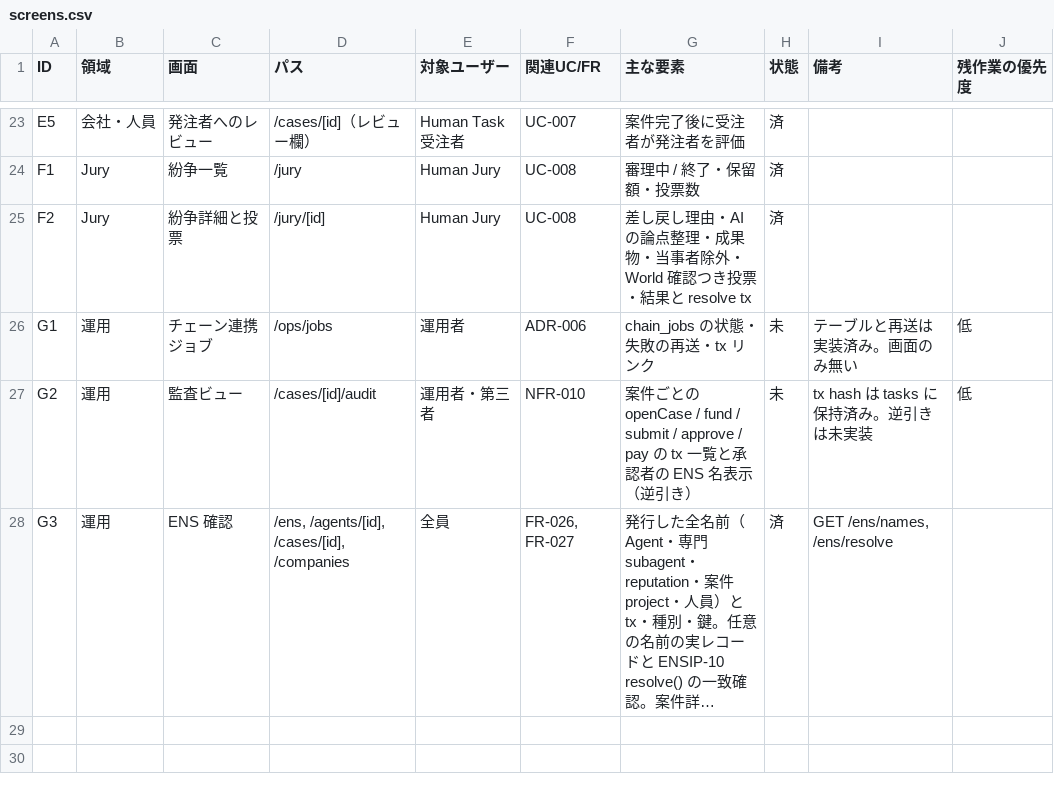
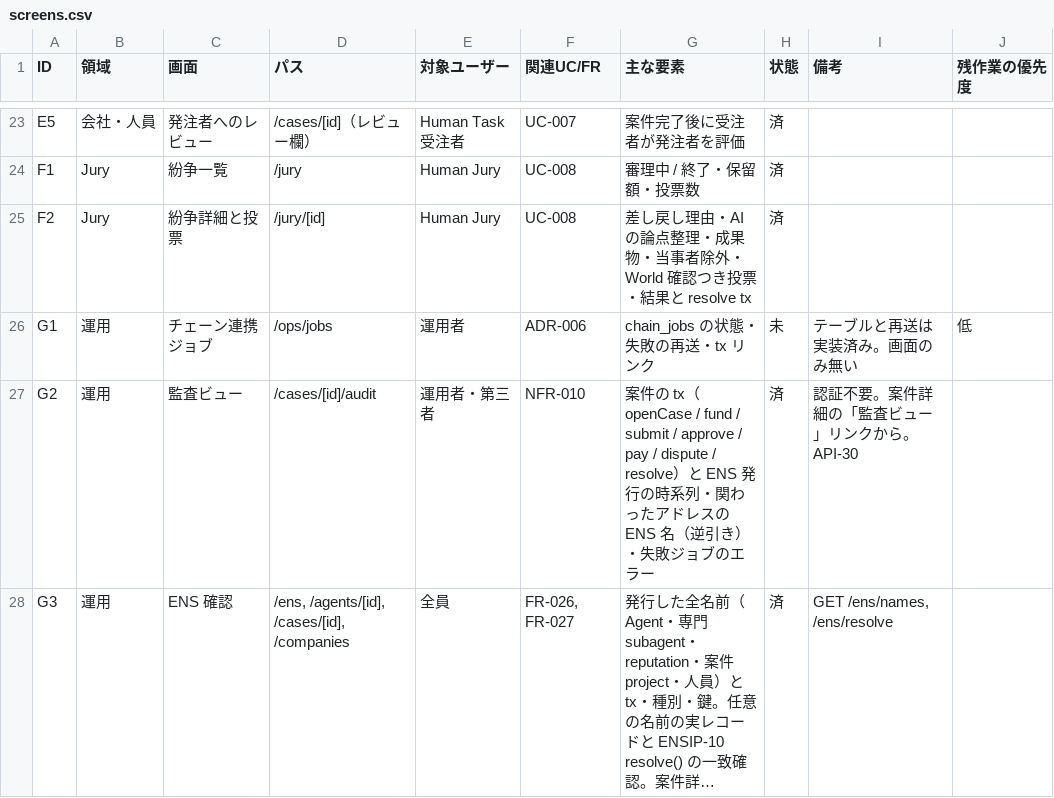
Before and after one commit to codreashinma/GuildAce, a CSV file: docs/screens.csv, drawn as a sheet; only a part is shown, gaps mark what is left out; long unchanged cells end in …; the diff names each change by its address in the sheet, - before the commit and + after, or states it on an @@ line.

```diff
--- a/docs/screens.csv
+++ b/docs/screens.csv
-G27 (主な要素): 案件ごとの openCase / fund / submit / approve / pay の tx 一覧と承認者の ENS 名表示（逆引き）
+G27 (主な要素): 案件の tx（openCase / fund / submit / approve / pay / dispute / resolve）と ENS 発行の時系列・関わったアドレスの ENS 名（逆引き）・失敗ジョブのエラー
-H27 (状態): 未
+H27 (状態): 済
-I27 (備考): tx hash は tasks に保持済み。逆引きは未実装
+I27 (備考): 認証不要。案件詳細の「監査ビュー」リンクから。API-30
-J27 (残作業の優先度): 低
+J27 (残作業の優先度): (empty)
```
Also changed, not shown: docs/apis.csv, 6 other files.
